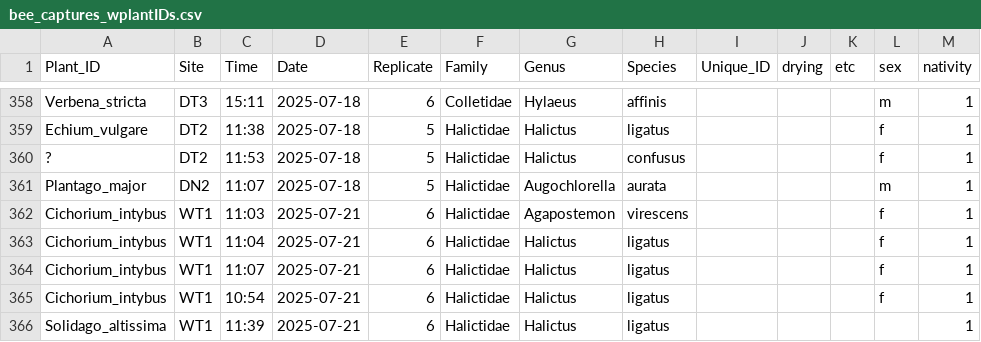
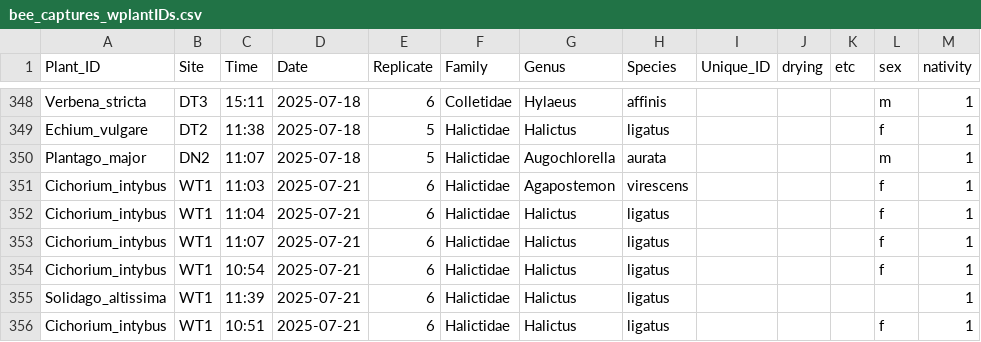
Before and after one commit to Audrey-netizen/turbpe, a CSV file: spreadsheets/bee_captures_wplantIDs.csv, drawn as a sheet; only a part is shown, gaps mark what is left out; the shorter side is filled out with more unchanged rows; the diff covers the shown part only; the diff names each change by its address in the sheet, - before the commit and + after, or states it on an @@ line.

```diff
--- a/spreadsheets/bee_captures_wplantIDs.csv
+++ b/spreadsheets/bee_captures_wplantIDs.csv
-row 360: ? | DT2 | 11:53 | 2025-07-18 | 5 | Halictidae | Halictus | confusus |  |  |  | f | 1
```
Also changed, not shown: 16 removed rows elsewhere in this file.
